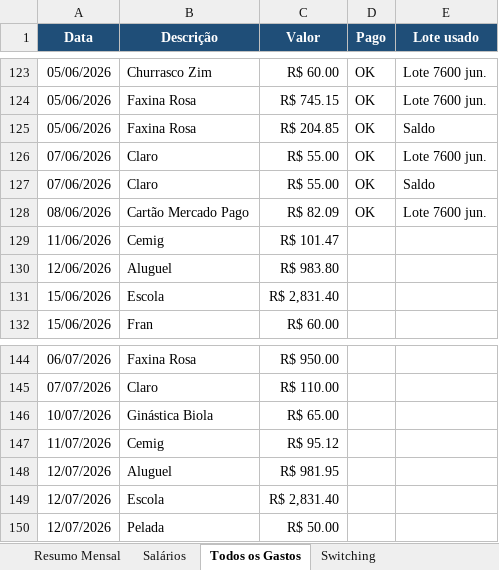
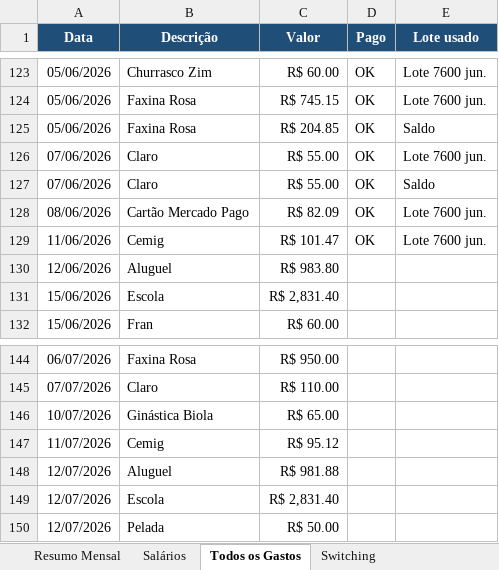
Before and after one commit to WevertonGomesCosta/payment-investment-allocation, an Excel workbook: dados/dados_financeiros.xlsx, sheet Todos os Gastos, drawn as a sheet; only a part is shown, gaps mark what is left out; values as stored, in another font and other column widths than the file's, no borders; charts and pictures not drawn; the diff names each change by its address in the sheet, - before the commit and + after, or states it on an @@ line.

```diff
--- a/dados/dados_financeiros.xlsx (sheet Todos os Gastos)
+++ b/dados/dados_financeiros.xlsx (sheet Todos os Gastos)
-D129 (Pago): (empty)
+D129 (Pago): OK
-E129 (Lote usado): (empty)
+E129 (Lote usado): Lote 7600 jun.
-C148 (Valor): R$ 981.95
+C148 (Valor): R$ 981.88
```
Also changed, not shown: sheet Resumo Mensal, charts or pictures.
